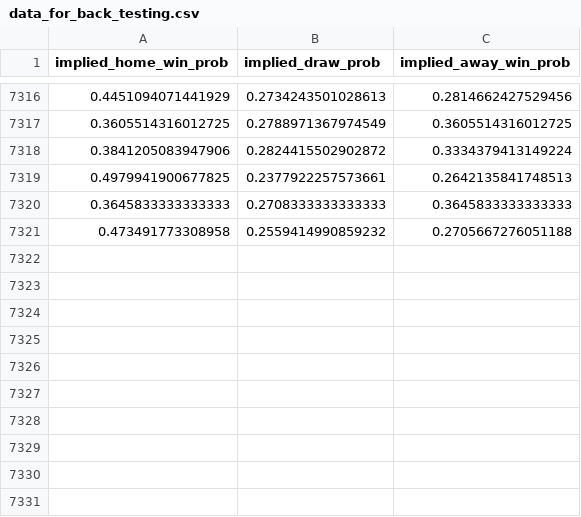
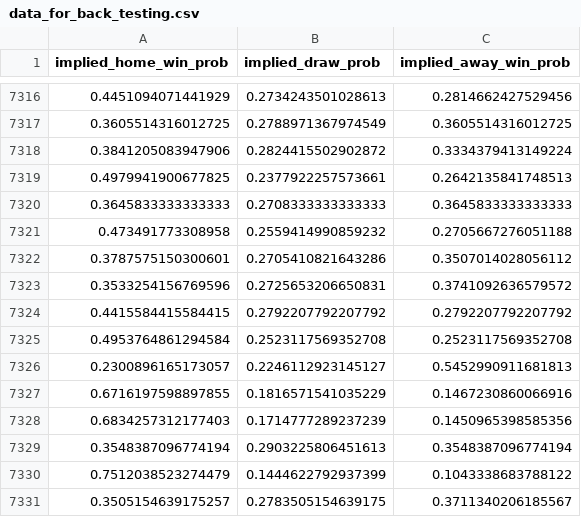
Before and after one commit to RuiFSP/Premier-League-Football, a CSV file: data/processed/data_for_back_testing.csv, drawn as a sheet; only a part is shown, gaps mark what is left out; the diff names each change by its address in the sheet, - before the commit and + after, or states it on an @@ line.

Commit message:
refactor file paths for data loading and saving to be relative; add new data EDA script for enhanced data analysis and feature selection

```diff
--- a/data/processed/data_for_back_testing.csv
+++ b/data/processed/data_for_back_testing.csv
+row 7322: 0.3787575150300601 | 0.2705410821643286 | 0.3507014028056112
+row 7323: 0.3533254156769596 | 0.2725653206650831 | 0.3741092636579572
+row 7324: 0.4415584415584415 | 0.2792207792207792 | 0.2792207792207792
+row 7325: 0.4953764861294584 | 0.2523117569352708 | 0.2523117569352708
+row 7326: 0.2300896165173057 | 0.2246112923145127 | 0.5452990911681813
+row 7327: 0.6716197598897855 | 0.1816571541035229 | 0.1467230860066916
+row 7328: 0.6834257312177403 | 0.1714777289237239 | 0.1450965398585356
+row 7329: 0.3548387096774194 | 0.2903225806451613 | 0.3548387096774194
+row 7330: 0.7512038523274479 | 0.1444622792937399 | 0.1043338683788122
+row 7331: 0.3505154639175257 | 0.2783505154639175 | 0.3711340206185567
```
Also changed, not shown: 6 other files.
